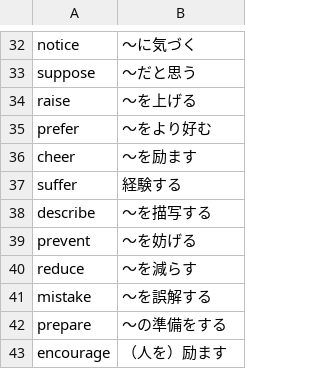
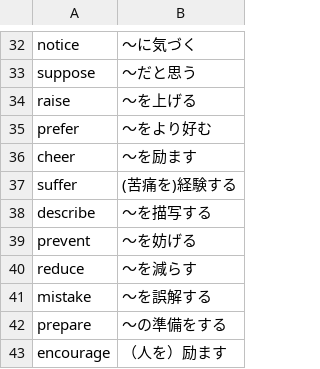
Before and after one commit to sou553/word_quiz, a CSV file: docs/system_wordbook.csv, drawn as a sheet; only a part is shown, gaps mark what is left out.

```diff
--- a/docs/system_wordbook.csv
+++ b/docs/system_wordbook.csv
@@ -36,3 +36,3 @@ prefer,～をより好む
 cheer,～を励ます
-suffer,経験する
+suffer,(苦痛を)経験する
 describe,～を描写する
```
Also changed, not shown: 1 other file.
